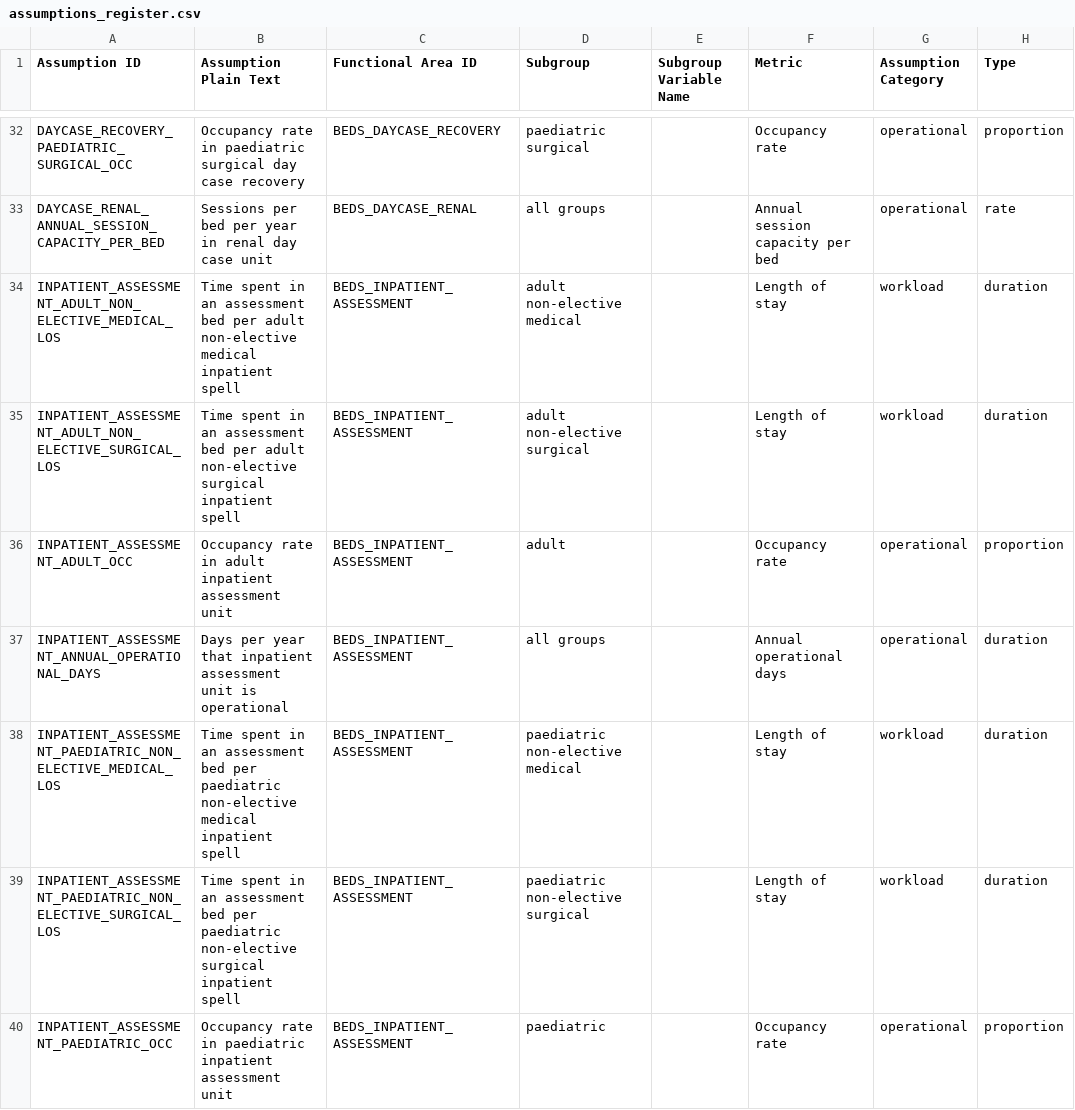
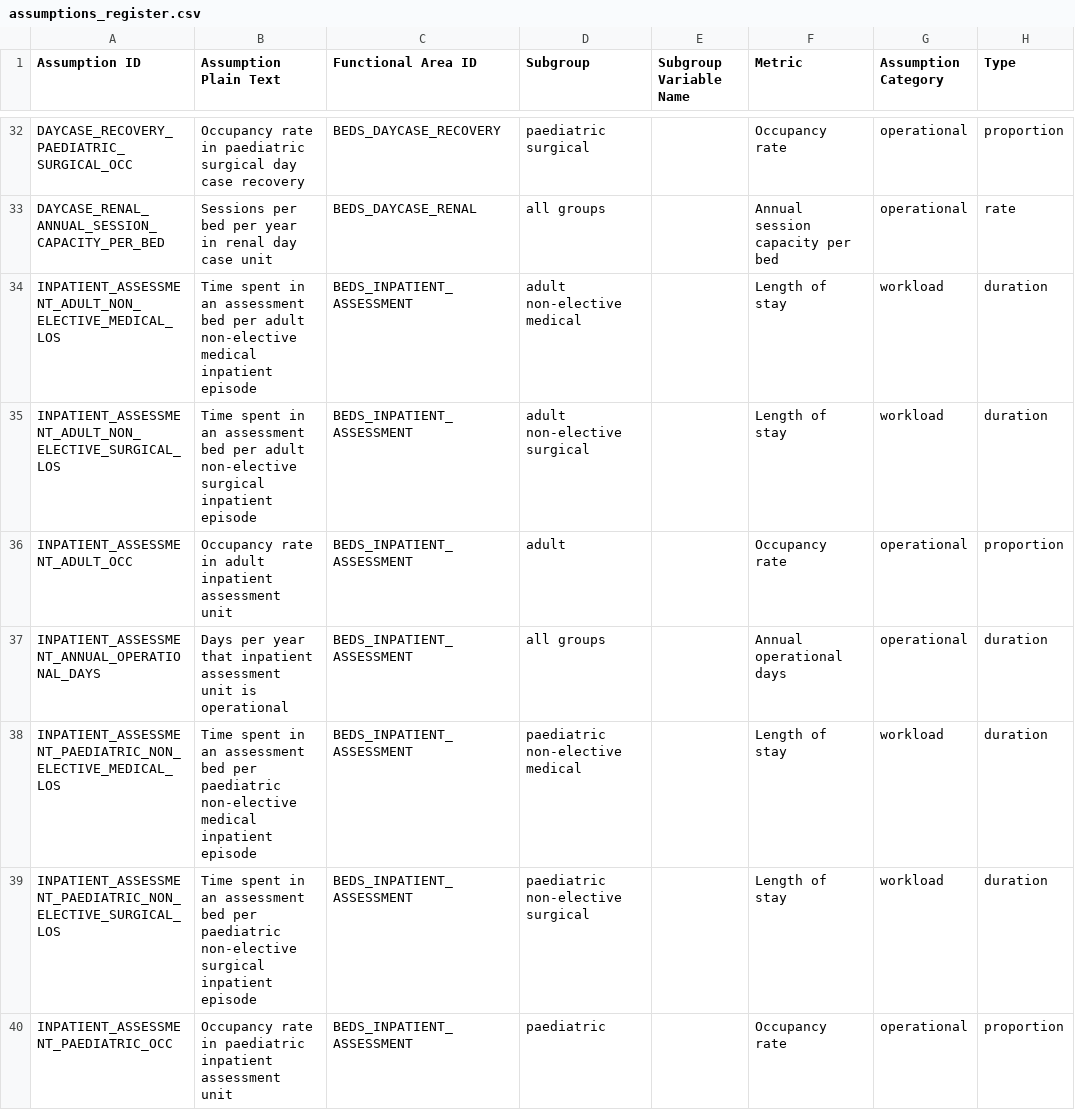
Before and after one commit to The-Strategy-Unit/open-plan-docs, a CSV file: docs/data/assumptions_register.csv, drawn as a sheet; only a part is shown, gaps mark what is left out; the diff covers the shown part only; the diff names each change by its address in the sheet, - before the commit and + after, or states it on an @@ line.

Commit message:
change references from spells to episodes in assumptions register

```diff
--- a/docs/data/assumptions_register.csv
+++ b/docs/data/assumptions_register.csv
-B34 (Assumption Plain Text): …medical inpatient spell
+B34 (Assumption Plain Text): …medical inpatient episode
-B35 (Assumption Plain Text): …surgical inpatient spell
+B35 (Assumption Plain Text): …surgical inpatient episode
-B38 (Assumption Plain Text): …medical inpatient spell
+B38 (Assumption Plain Text): …medical inpatient episode
-B39 (Assumption Plain Text): …surgical inpatient spell
+B39 (Assumption Plain Text): …surgical inpatient episode
```
Also changed, not shown: 13 edited cells elsewhere in this file.
